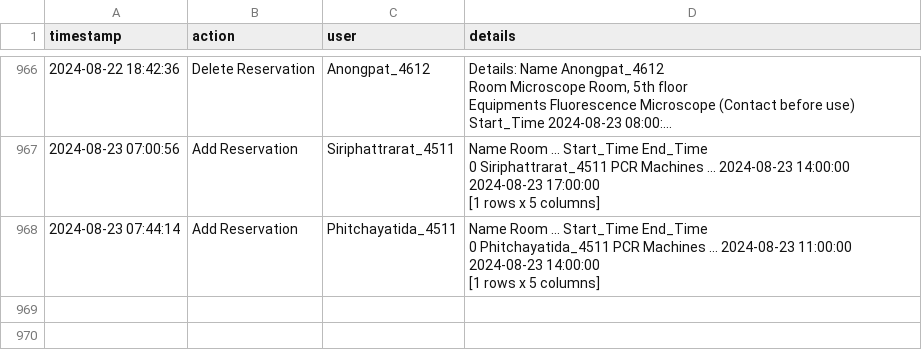
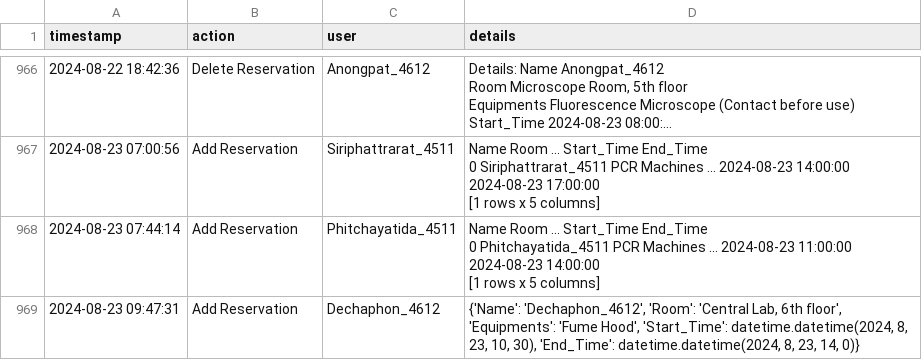
Before and after one commit to dhruv0767/Lab-Equipments_Reservation, a CSV file: change_log.csv, drawn as a sheet; only a part is shown, gaps mark what is left out; long unchanged cells end in …; the diff names each change by its address in the sheet, - before the commit and + after, or states it on an @@ line.

Commit message:
Update change_log.csv

```diff
--- a/change_log.csv
+++ b/change_log.csv
+row 969: 2024-08-23 09:47:31 | Add Reservation | Dechaphon_4612 | {'Name': 'Dechaphon_4612', 'Room': 'Central Lab, 6th floor', 'Equipments': 'Fume Hood', 'Start_Time': datetime.datetime(2024, 8, 23, 10, 30), 'End_Time': datetime.datetime(2024, 8, 23, 14, 0)}
```
